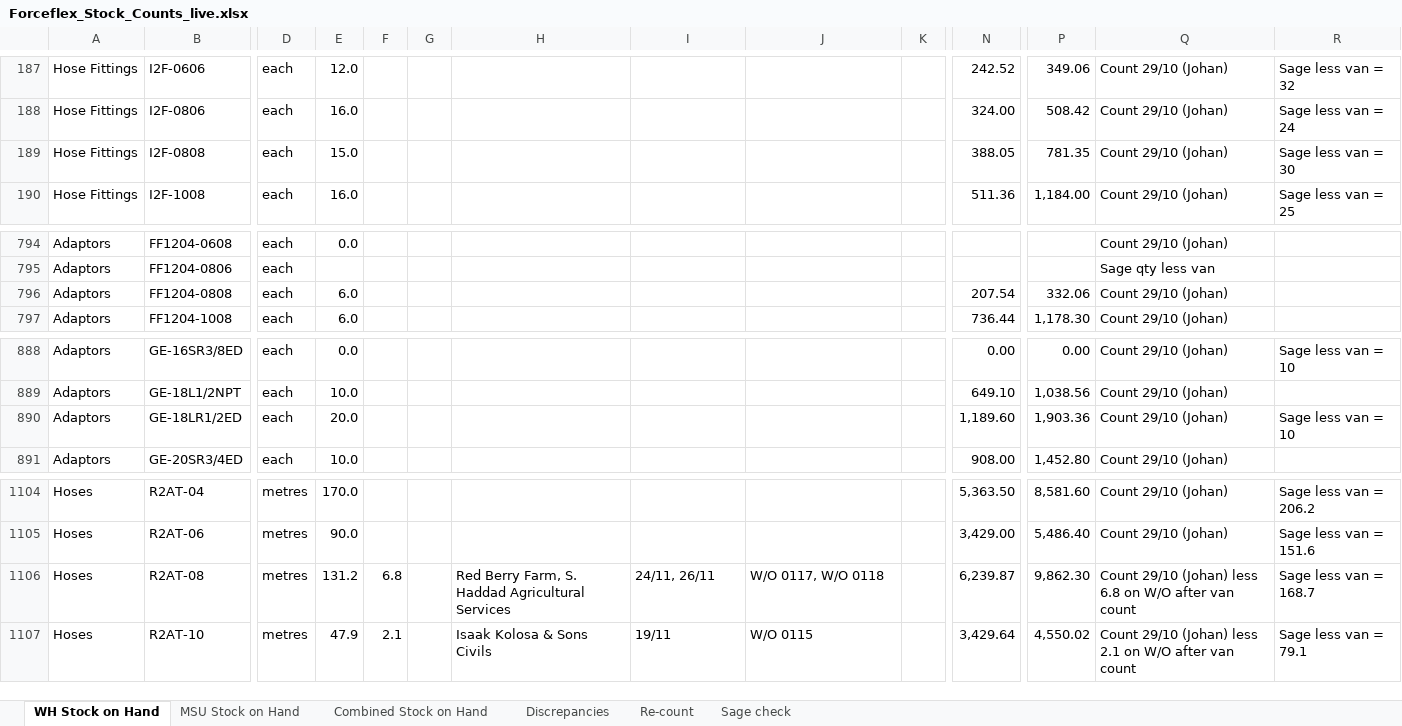
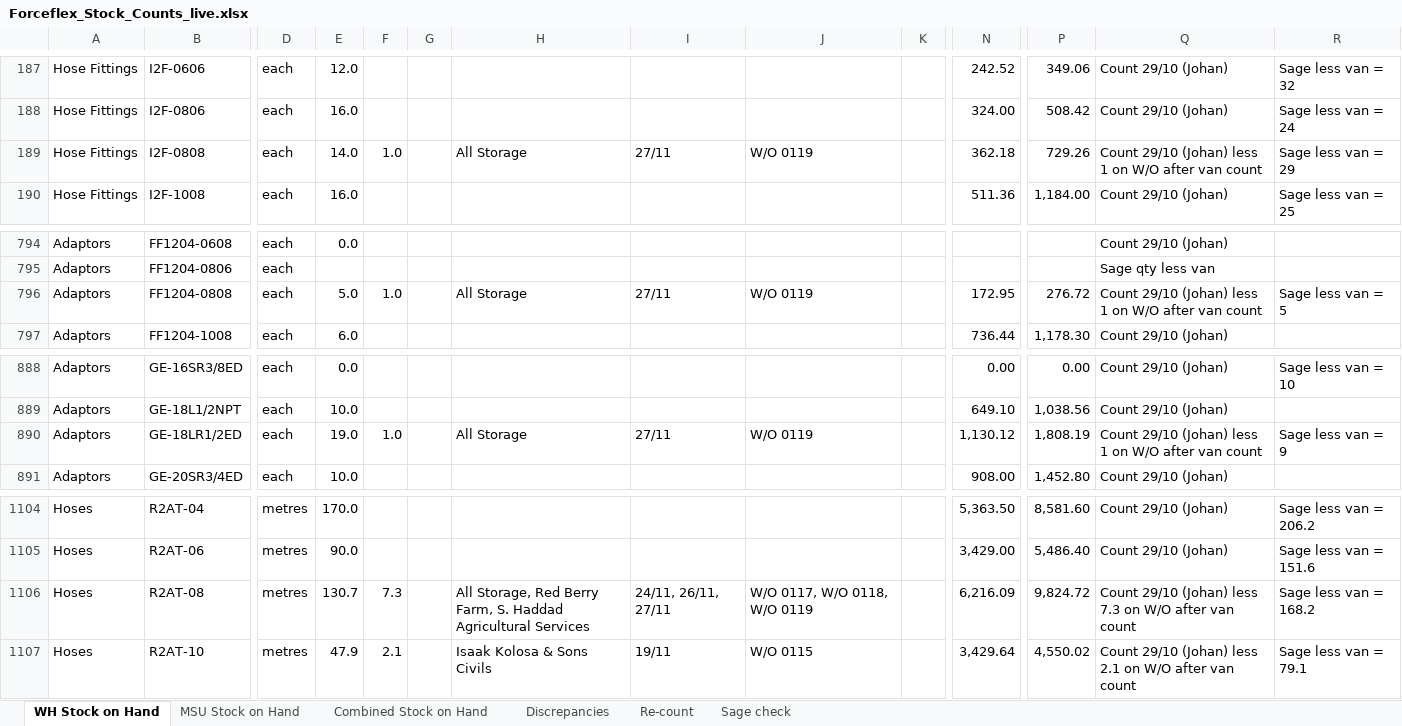
Before and after one commit to MichaelB1300/Forceflex-stock-live, an Excel workbook: Forceflex_Stock_Counts_live.xlsx, sheet WH Stock on Hand, drawn as a sheet; only a part is shown, gaps mark what is left out; values as stored, in another font and other column widths than the file's, no borders; charts and pictures not drawn; the diff covers the shown part only; the diff names each change by its address in the sheet, - before the commit and + after, or states it on an @@ line.

```diff
--- a/Forceflex_Stock_Counts_live.xlsx (sheet WH Stock on Hand)
+++ b/Forceflex_Stock_Counts_live.xlsx (sheet WH Stock on Hand)
-E189: 15.0
+E189: 14.0
-F189: (empty)
+F189: 1.0
-H189: (empty)
+H189: All Storage
-I189: (empty)
+I189: 27/11
-J189: (empty)
+J189: W/O 0119
-N189: 388.05
+N189: 362.18
-P189: 781.35
+P189: 729.26
-Q189: Count 29/10 (Johan)
+Q189: Count 29/10 (Johan) less 1 on W/O after van count
-R189: Sage less van = 30
+R189: Sage less van = 29
-E796: 6.0
+E796: 5.0
-F796: (empty)
+F796: 1.0
-H796: (empty)
+H796: All Storage
-I796: (empty)
+I796: 27/11
-J796: (empty)
+J796: W/O 0119
-N796: 207.54
+N796: 172.95
-P796: 332.06
+P796: 276.72
-Q796: Count 29/10 (Johan)
+Q796: Count 29/10 (Johan) less 1 on W/O after van count
-R796: (empty)
+R796: Sage less van = 5
-E890: 20.0
+E890: 19.0
-F890: (empty)
+F890: 1.0
-H890: (empty)
+H890: All Storage
-I890: (empty)
+I890: 27/11
-J890: (empty)
+J890: W/O 0119
-N890: 1,189.60
+N890: 1,130.12
-P890: 1,903.36
+P890: 1,808.19
-Q890: Count 29/10 (Johan)
+Q890: Count 29/10 (Johan) less 1 on W/O after van count
-R890: Sage less van = 10
+R890: Sage less van = 9
-E1106: 131.2
+E1106: 130.7
-F1106: 6.8
+F1106: 7.3
-H1106: Red Berry…
+H1106: All Storage, Red Berry…
-I1106: 24/11, 26/11
+I1106: 24/11, 26/11, 27/11
-J1106: W/O 0117, W/O 0118
+J1106: W/O 0117, W/O 0118, W/O 0119
-N1106: 6,239.87
+N1106: 6,216.09
-P1106: 9,862.30
+P1106: 9,824.72
-Q1106: …(Johan) less 6.8 on W/O…
+Q1106: …(Johan) less 7.3 on W/O…
-R1106: Sage less van = 168.7
+R1106: Sage less van = 168.2
```
Also changed, not shown: 1 added row, 1 removed row and 2 edited cells elsewhere in this sheet, sheet Combined Stock on Hand, sheet MSU Stock on Hand, sheet Discrepancies, Forceflex_Discrepancies.xlsx, Forceflex_Discrepancies_List.xlsx, 6 other files.
